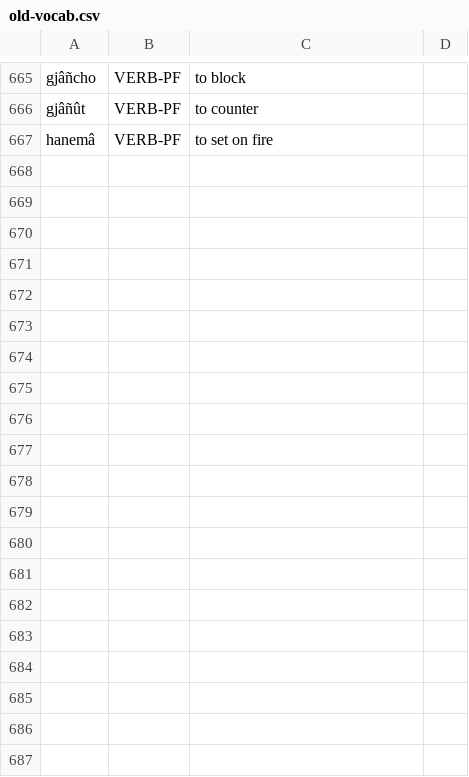
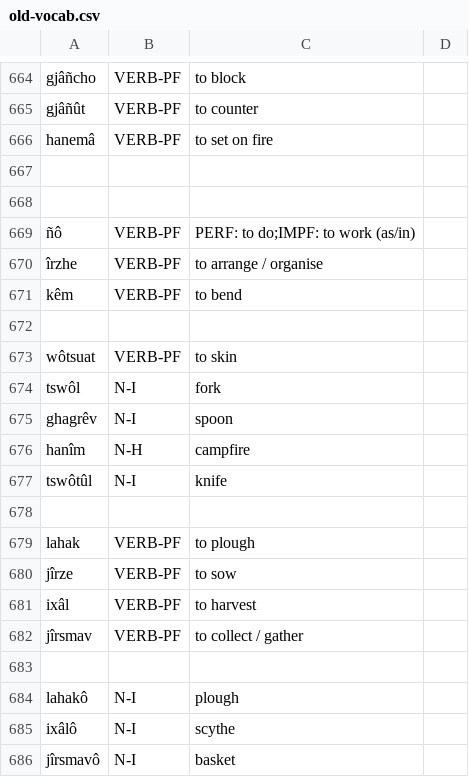
Before and after one commit to ausazh/Proto-Azxish, a CSV file: vocab/old-vocab.csv, drawn as a sheet; only a part is shown, gaps mark what is left out; the diff covers the shown part only; the diff names each change by its address in the sheet, - before the commit and + after, or states it on an @@ line.

```diff
--- a/vocab/old-vocab.csv
+++ b/vocab/old-vocab.csv
+row 667: (empty)
+row 668: (empty)
+row 669: ñô | VERB-PF | PERF: to do;IMPF: to work (as/in)
+row 670: îrzhe | VERB-PF | to arrange / organise
+row 671: kêm | VERB-PF | to bend
+row 672: (empty)
+row 673: wôtsuat | VERB-PF | to skin
+row 674: tswôl | N-I | fork
+row 675: ghagrêv | N-I | spoon
+row 676: hanîm | N-H | campfire
+row 677: tswôtûl | N-I | knife
+row 678: (empty)
+row 679: lahak | VERB-PF | to plough
+row 680: jîrze | VERB-PF | to sow
+row 681: ixâl | VERB-PF | to harvest
+row 682: jîrsmav | VERB-PF | to collect / gather
+row 683: (empty)
+row 684: lahakô | N-I | plough
+row 685: ixâlô | N-I | scythe
+row 686: jîrsmavô | N-I | basket
```
Also changed, not shown: 45 added rows, 1 removed row and 2 edited cells elsewhere in this file, 4 other files.
